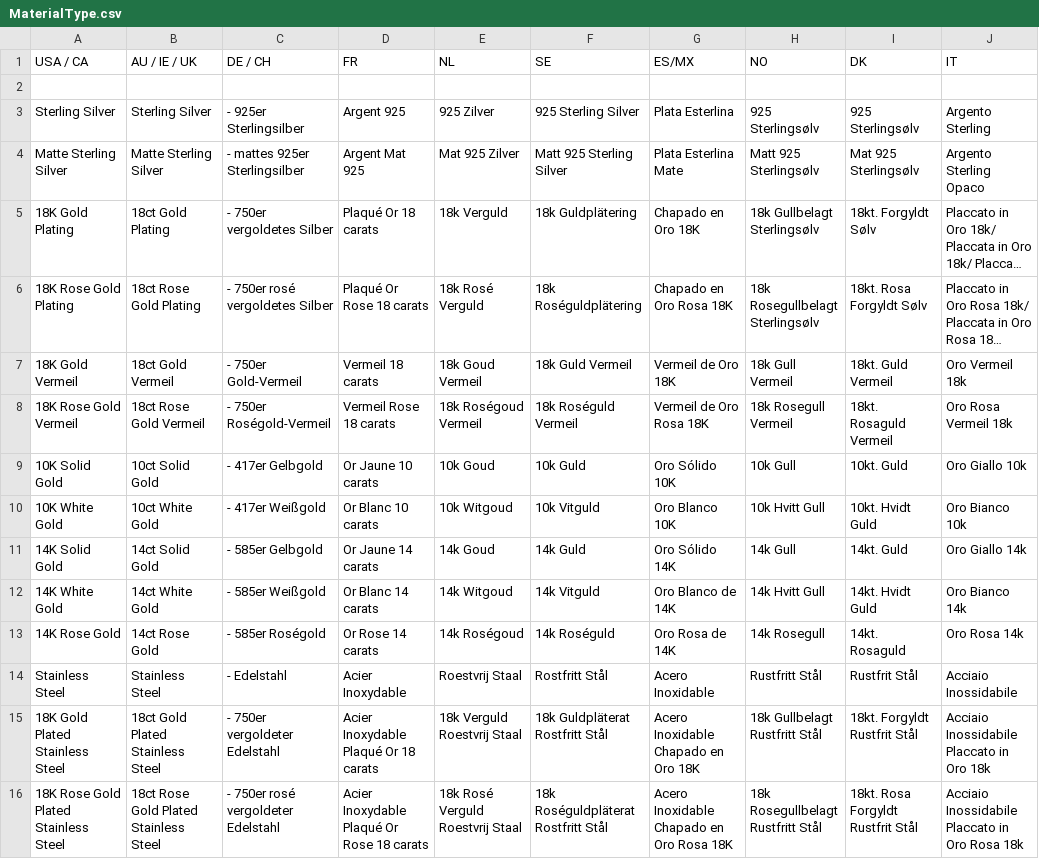
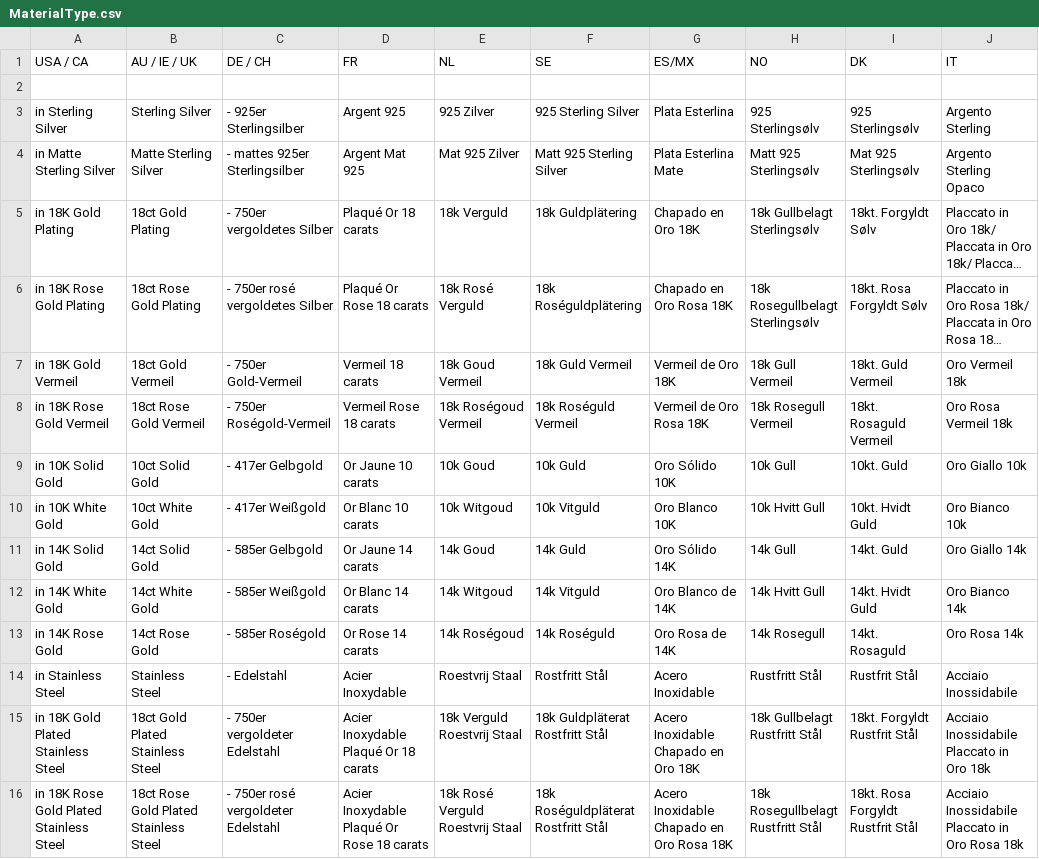
Before and after one commit to levente-tg/levente-tg.github.io, a CSV file: sources/MaterialType.csv, drawn as a sheet; only a part is shown; long unchanged cells end in …; the diff covers the shown part only; the diff names each change by its address in the sheet, - before the commit and + after, or states it on an @@ line.

Commit message:
Add files via upload

```diff
--- a/sources/MaterialType.csv
+++ b/sources/MaterialType.csv
-A3 (USA / CA): Sterling Silver
+A3 (USA / CA): in Sterling Silver
-A4 (USA / CA): Matte Sterling Silver
+A4 (USA / CA): in Matte Sterling Silver
-A5 (USA / CA): 18K Gold Plating
+A5 (USA / CA): in 18K Gold Plating
-A6 (USA / CA): 18K Rose Gold Plating
+A6 (USA / CA): in 18K Rose Gold Plating
-A7 (USA / CA): 18K Gold Vermeil
+A7 (USA / CA): in 18K Gold Vermeil
-A8 (USA / CA): 18K Rose Gold Vermeil
+A8 (USA / CA): in 18K Rose Gold Vermeil
-A9 (USA / CA): 10K Solid Gold
+A9 (USA / CA): in 10K Solid Gold
-A10 (USA / CA): 10K White Gold
+A10 (USA / CA): in 10K White Gold
-A11 (USA / CA): 14K Solid Gold
+A11 (USA / CA): in 14K Solid Gold
-A12 (USA / CA): 14K White Gold
+A12 (USA / CA): in 14K White Gold
-A13 (USA / CA): 14K Rose Gold
+A13 (USA / CA): in 14K Rose Gold
-A14 (USA / CA): Stainless Steel
+A14 (USA / CA): in Stainless Steel
-A15 (USA / CA): 18K Gold Plated Stainless Steel
+A15 (USA / CA): in 18K Gold Plated Stainless Steel
-A16 (USA / CA): 18K Rose Gold Plated Stainless Steel
+A16 (USA / CA): in 18K Rose Gold Plated Stainless Steel
```
Also changed, not shown: 17 edited cells elsewhere in this file.
